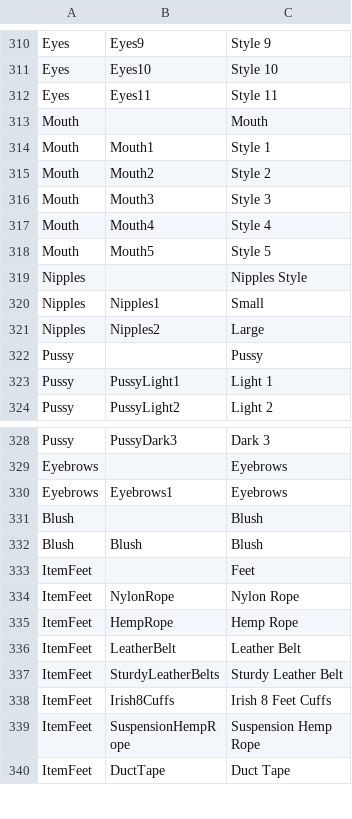
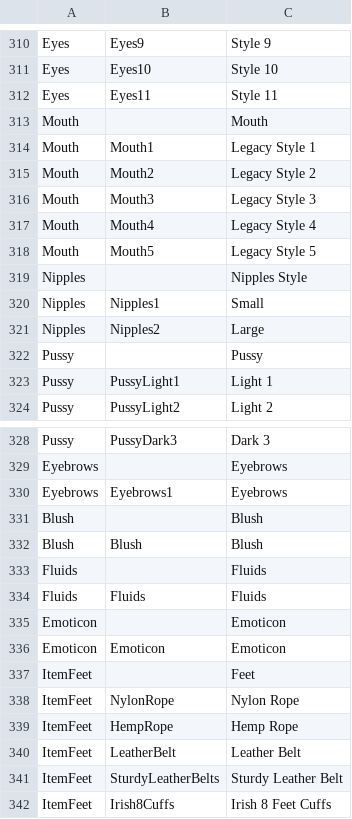
Before and after one commit to FeuertinKira/Bondage-College, a CSV file: BondageClub/Assets/Female3DCG/Female3DCG.csv, drawn as a sheet; only a part is shown, gaps mark what is left out; the shorter side is filled out with more unchanged rows.

```diff
--- a/BondageClub/Assets/Female3DCG/Female3DCG.csv
+++ b/BondageClub/Assets/Female3DCG/Female3DCG.csv
@@ -313,7 +313,7 @@ Eyes,Eyes11,Style 11
 Mouth,,Mouth
-Mouth,Mouth1,Style 1
-Mouth,Mouth2,Style 2
-Mouth,Mouth3,Style 3
-Mouth,Mouth4,Style 4
-Mouth,Mouth5,Style 5
+Mouth,Mouth1,Legacy Style 1
+Mouth,Mouth2,Legacy Style 2
+Mouth,Mouth3,Legacy Style 3
+Mouth,Mouth4,Legacy Style 4
+Mouth,Mouth5,Legacy Style 5
 Nipples,,Nipples Style
@@ -332,2 +332,6 @@ Blush,,Blush
 Blush,Blush,Blush
+Fluids,,Fluids
+Fluids,Fluids,Fluids
+Emoticon,,Emoticon
+Emoticon,Emoticon,Emoticon
 ItemFeet,,Feet
```
Also changed, not shown: 4 other files.
